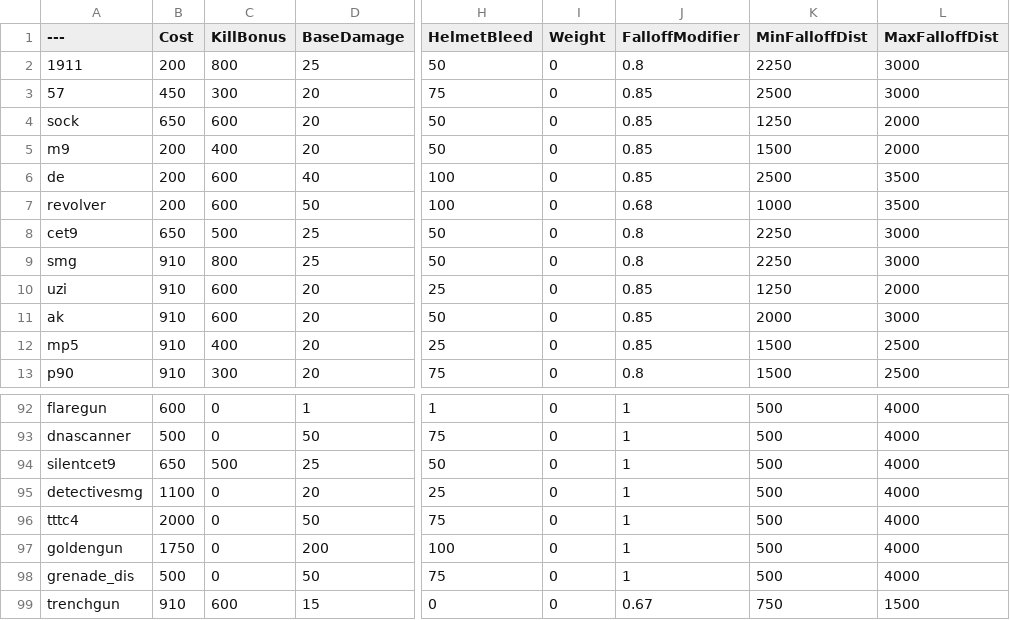
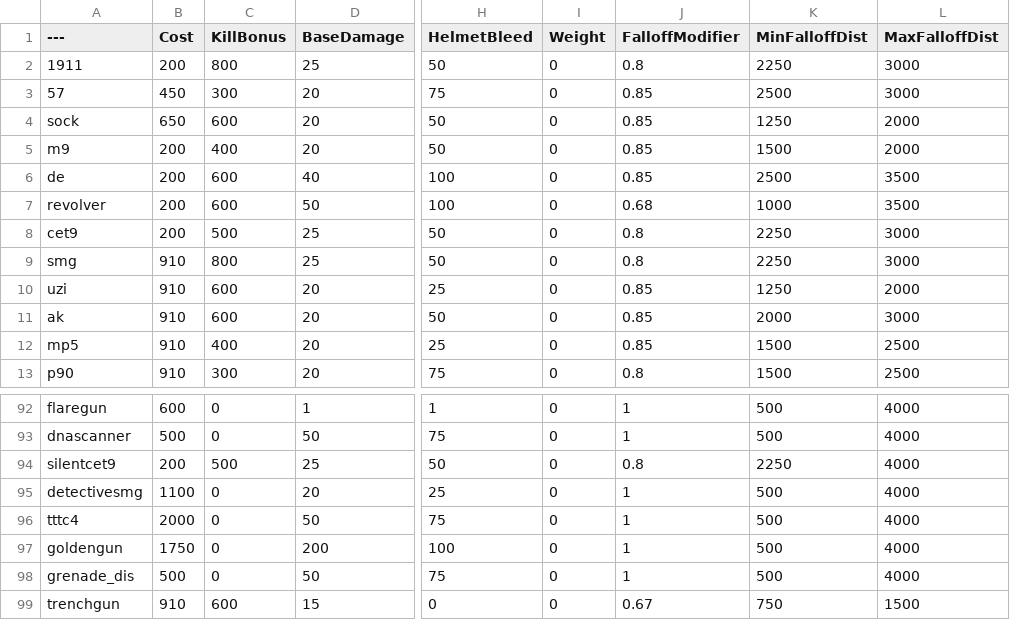
Before and after one commit to tz853233/BalancingTable, a CSV file: BalancingTable.csv, drawn as a sheet; only a part is shown, gaps mark what is left out; the diff names each change by its address in the sheet, - before the commit and + after, or states it on an @@ line.

Commit message:
Add files via upload

```diff
--- a/BalancingTable.csv
+++ b/BalancingTable.csv
-B8 (Cost): 650
+B8 (Cost): 200
-B94 (Cost): 650
+B94 (Cost): 200
-J94 (FalloffModifier): 1
+J94 (FalloffModifier): 0.8
-K94 (MinFalloffDist): 500
+K94 (MinFalloffDist): 2250
```
